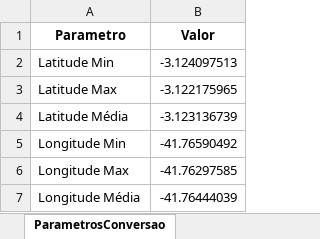
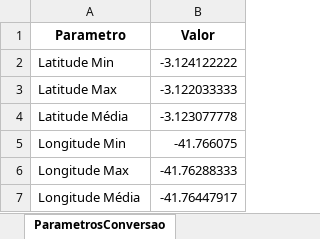
Before and after one commit to lmhonorio/RoverModel, an Excel workbook: planilhas/equipment_processado.xlsx, sheet ParametrosConversao, drawn as a sheet; values as stored, in another font and other column widths than the file's, no borders; the diff names each change by its address in the sheet, - before the commit and + after, or states it on an @@ line.

```diff
--- a/planilhas/equipment_processado.xlsx (sheet ParametrosConversao)
+++ b/planilhas/equipment_processado.xlsx (sheet ParametrosConversao)
-B2 (Valor): -3.124097513
+B2 (Valor): -3.124122222
-B3 (Valor): -3.122175965
+B3 (Valor): -3.122033333
-B4 (Valor): -3.123136739
+B4 (Valor): -3.123077778
-B5 (Valor): -41.76590492
+B5 (Valor): -41.766075
-B6 (Valor): -41.76297585
+B6 (Valor): -41.76288333
-B7 (Valor): -41.76444039
+B7 (Valor): -41.76447917
```
Also changed, not shown: sheet Parnaiba3_Transformado, planilhas/equipment.xlsx, 12 other files.
